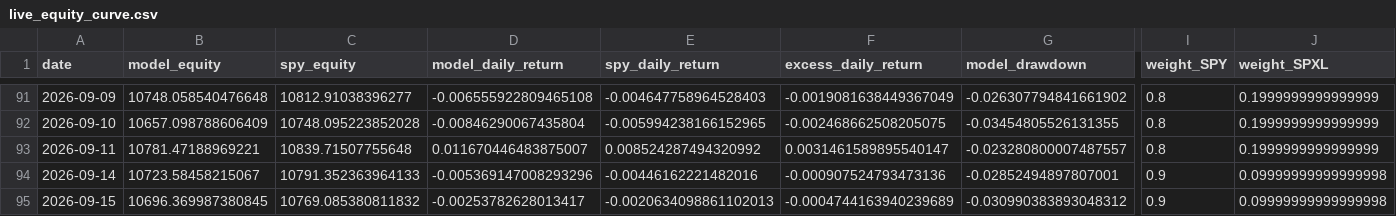
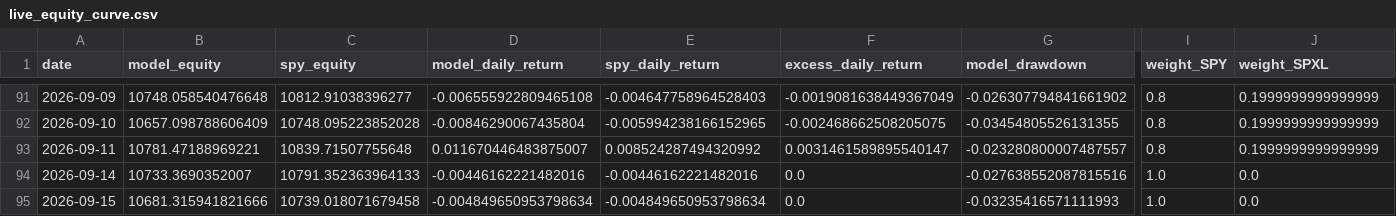
Before and after one commit to evantykwork02/spy-v17-production, a CSV file: live_tracker/live_equity_curve.csv, drawn as a sheet; only a part is shown, gaps mark what is left out; the diff covers the shown part only; the diff names each change by its address in the sheet, - before the commit and + after, or states it on an @@ line.

```diff
--- a/live_tracker/live_equity_curve.csv
+++ b/live_tracker/live_equity_curve.csv
-B94 (model_equity): 10723.58458215067
+B94 (model_equity): 10733.3690352007
-D94 (model_daily_return): -0.005369147008293296
+D94 (model_daily_return): -0.00446162221482016
-F94 (excess_daily_return): -0.000907524793473136
+F94 (excess_daily_return): 0.0
-G94 (model_drawdown): -0.02852494897807001
+G94 (model_drawdown): -0.027638552087815516
-I94:I95 (weight_SPY): 0.9
+I94:I95 (weight_SPY): 1.0
-J94:J95 (weight_SPXL): 0.09999999999999998
+J94:J95 (weight_SPXL): 0.0
-B95 (model_equity): 10696.369987380845
+B95 (model_equity): 10681.315941821666
-C95 (spy_equity): 10769.085380811832
+C95 (spy_equity): 10739.018071679458
-D95 (model_daily_return): -0.00253782628013417
+D95 (model_daily_return): -0.004849650953798634
-E95 (spy_daily_return): -0.0020634098861102013
+E95 (spy_daily_return): -0.004849650953798634
-F95 (excess_daily_return): -0.0004744163940239689
+F95 (excess_daily_return): 0.0
-G95 (model_drawdown): -0.030990383893048312
+G95 (model_drawdown): -0.03235416571111993
```
Also changed, not shown: 1 edited cell elsewhere in this file, live_tracker/live_signal_ledger.csv, live_tracker/live_signal_periods.csv, 13 other files.
